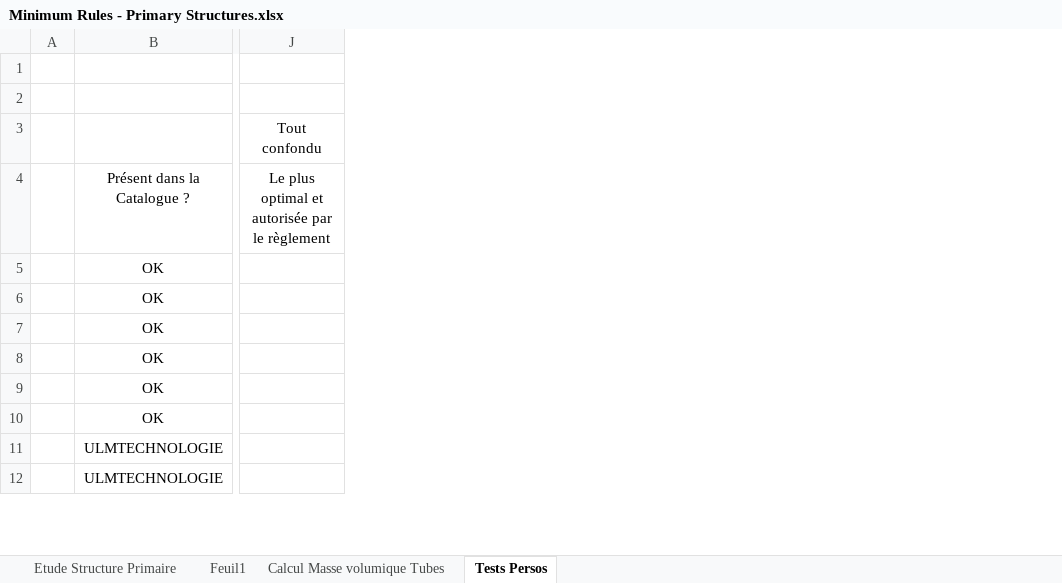
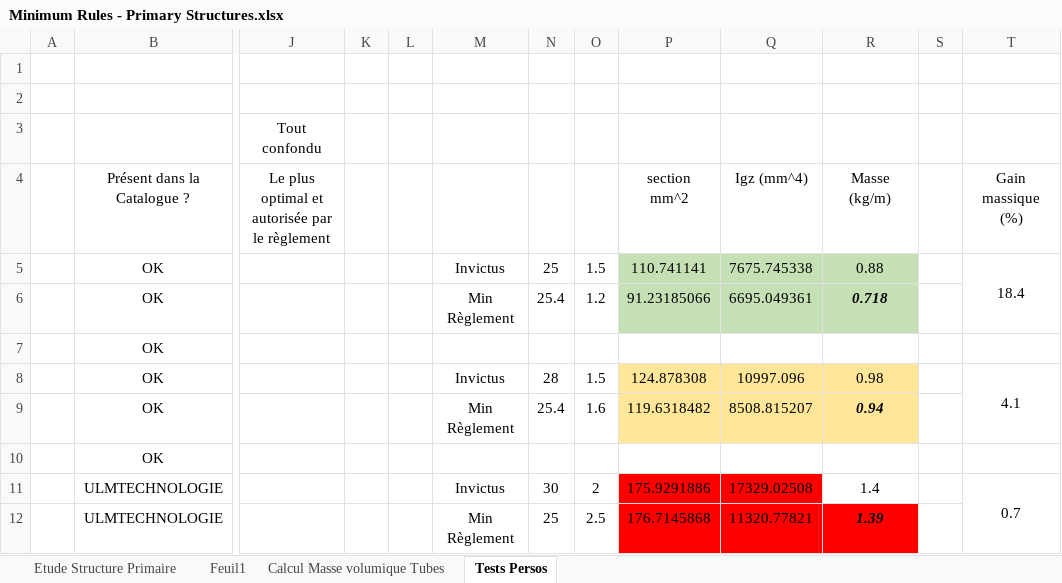
Before and after one commit to EOSCogniton/STUF-2020, an Excel workbook: FR_Frame_Body/FR_A0100 (Frame)/Minimum Rules - Primary Structures.xlsx, sheet Tests Persos, drawn as a sheet; only a part is shown, gaps mark what is left out; values as stored, in another font and other column widths than the file's, no borders; conditional formats not drawn; the diff names each change by its address in the sheet, - before the commit and + after, or states it on an @@ line.

Commit message:
MAJ Formation Frame - Again

```diff
--- a/FR_Frame_Body/FR_A0100 (Frame)/Minimum Rules - Primary Structures.xlsx (sheet Tests Persos)
+++ b/FR_Frame_Body/FR_A0100 (Frame)/Minimum Rules - Primary Structures.xlsx (sheet Tests Persos)
+column K, empty
+column L, empty
+column M, rows 5-12: Invictus | Min Règlement |  | Invictus | Min Règlement |  | Invictus | Min Règlement
+column N, rows 5-12: 25 | 25.4 |  | 28 | 25.4 |  | 30 | 25
+column O, rows 5-12: 1.5 | 1.2 |  | 1.5 | 1.6 |  | 2 | 2.5
+column P, rows 4-12: section mm^2 | 110.741141 | 91.23185066 |  | 124.878308 | 119.6318482 |  | 175.9291886 | 176.7145868
+column Q, rows 4-12: Igz (mm^4) | 7675.745338 | 6695.049361 |  | 10997.096 | 8508.815207 |  | 17329.02508 | 11320.77821
+column R, rows 4-12: Masse (kg/m) | 0.88 | 0.718 |  | 0.98 | 0.94 |  | 1.4 | 1.39
+column S, empty
+column T, rows 4-11: Gain massique (%) | 18.4 |  |  | 4.1 |  |  | 0.7
```
Also changed, not shown: sheet Etude Structure Primaire, formulas that keep their value, charts or pictures, FR_Frame_Body/FR_A0100 (Frame)/Frame_Comparaison.xlsx.
